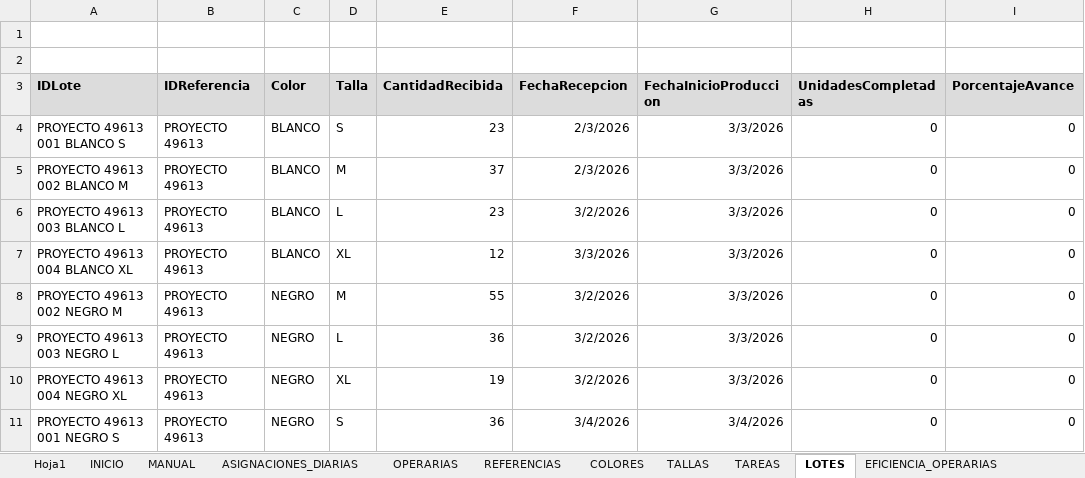
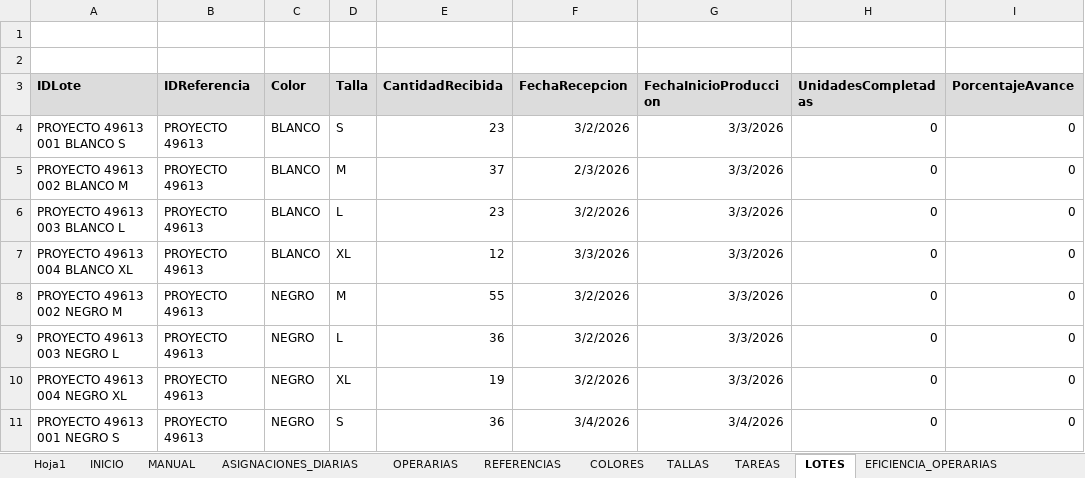
Before and after one commit to mireca22/macro, an Excel workbook: DistribucionProduccionStella.xlsm, sheet LOTES, drawn as a sheet; only a part is shown; values as stored, in another font and other column widths than the file's, no borders; charts and pictures not drawn; the diff names each change by its address in the sheet, - before the commit and + after, or states it on an @@ line.

```diff
--- a/DistribucionProduccionStella.xlsm (sheet LOTES)
+++ b/DistribucionProduccionStella.xlsm (sheet LOTES)
-F4 (FechaRecepcion): 2/3/2026
+F4 (FechaRecepcion): 3/2/2026
```
Also changed, not shown: sheet ANALISISTIEMPOS, sheet RESUMENDIARIO, sheet ASIGNACIONES_DIARIAS, charts or pictures, 9 other files.
